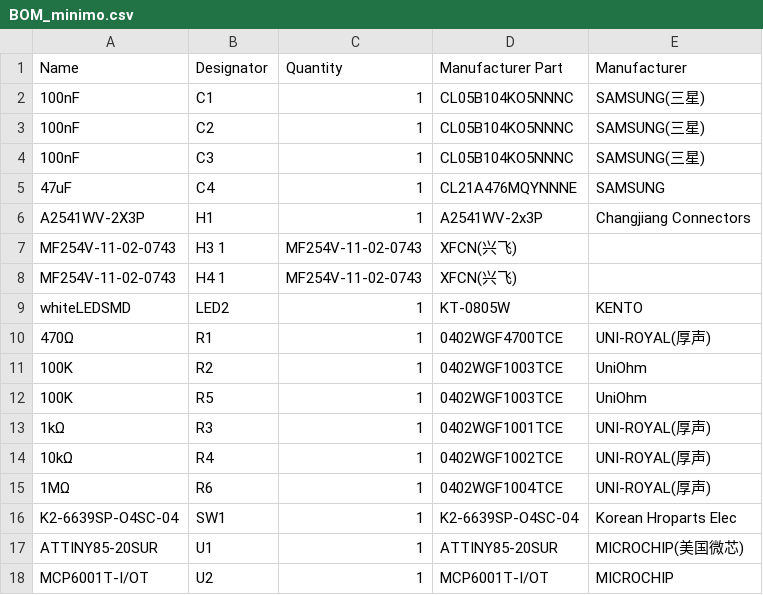
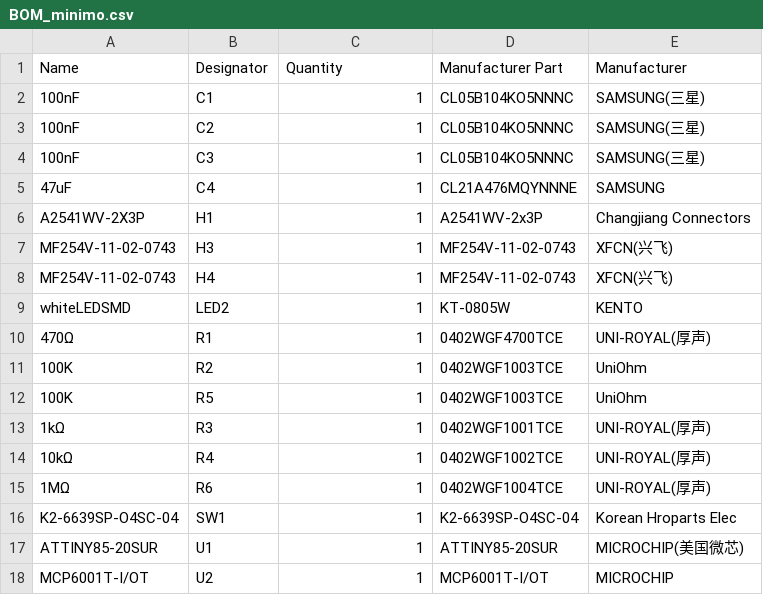
Before and after one commit to wonkystuff/miniMO_core, a CSV file: BOM_and_schematic/BOM_minimo.csv, drawn as a sheet.

Commit message:
Update BOM_minimo.csv

```diff
--- a/BOM_and_schematic/BOM_minimo.csv
+++ b/BOM_and_schematic/BOM_minimo.csv
@@ -6,4 +6,4 @@ Name, Designator, Quantity, Manufacturer Part, Manufacturer
 A2541WV-2X3P, H1, 1, A2541WV-2x3P, Changjiang Connectors
-MF254V-11-02-0743, H3 1, MF254V-11-02-0743, XFCN(兴飞)
-MF254V-11-02-0743, H4 1, MF254V-11-02-0743, XFCN(兴飞)
+MF254V-11-02-0743, H3, 1, MF254V-11-02-0743, XFCN(兴飞)
+MF254V-11-02-0743, H4, 1, MF254V-11-02-0743, XFCN(兴飞)
 whiteLEDSMD, LED2, 1, KT-0805W, KENTO
```
